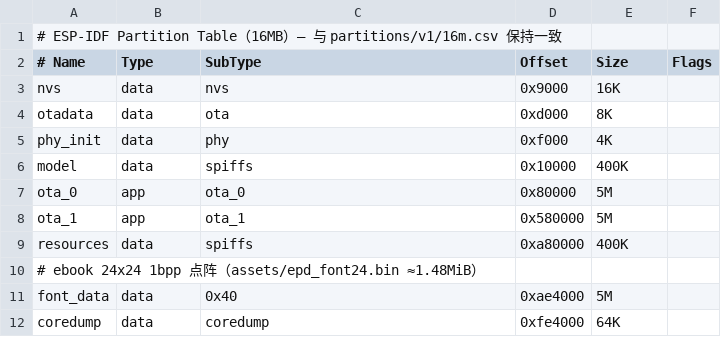
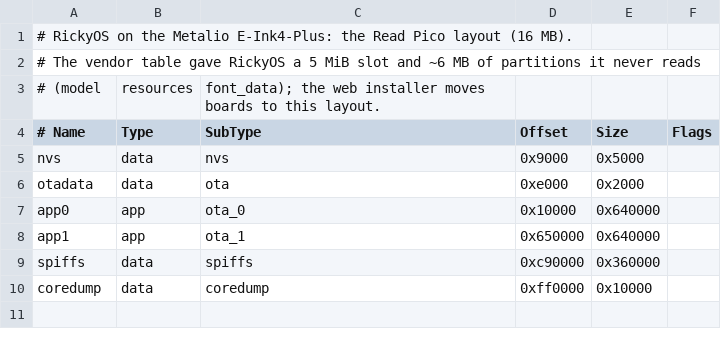
Before and after one commit to chinoryunqin/RickyOS, a CSV file: ports/metalio-e-ink4-plus/firmware/rickyos-plus-1.2/partitions.csv, drawn as a sheet; removed rows and columns are numbered as before the commit, all else as after; the diff names each change by its address in the sheet, - before the commit and + after, or states it on an @@ line.

```diff
--- a/ports/metalio-e-ink4-plus/firmware/rickyos-plus-1.2/partitions.csv
+++ b/ports/metalio-e-ink4-plus/firmware/rickyos-plus-1.2/partitions.csv
-A1 (# Name): # ESP-IDF Partition Table（16MB）— 与 partitions/v1/16m.csv 保持一致
+A1 (# Name): # RickyOS on the Metalio E-Ink4-Plus: the Read Pico layout (16 MB).
+row 2: # The vendor table gave RickyOS a 5 MiB slot and ~6 MB of partitions it never reads
+row 3: # (model | resources | font_data); the web installer moves boards to this layout.
-E5 (Size): 16K
+E5 (Size): 0x5000
-D6 (Offset): 0xd000
+D6 (Offset): 0xe000
-E6 (Size): 8K
+E6 (Size): 0x2000
-row 5: phy_init | data | phy | 0xf000 | 4K
-row 6: model | data | spiffs | 0x10000 | 400K
-A7 (# Name): ota_0
+A7 (# Name): app0
-D7 (Offset): 0x80000
+D7 (Offset): 0x10000
-E7:E8 (Size): 5M
+E7:E8 (Size): 0x640000
-A8 (# Name): ota_1
+A8 (# Name): app1
-D8 (Offset): 0x580000
+D8 (Offset): 0x650000
-A9 (# Name): resources
+A9 (# Name): spiffs
-D9 (Offset): 0xa80000
+D9 (Offset): 0xc90000
-E9 (Size): 400K
+E9 (Size): 0x360000
-row 10: # ebook 24x24 1bpp 点阵（assets/epd_font24.bin ≈1.48MiB）
-row 11: font_data | data | 0x40 | 0xae4000 | 5M
-D10 (Offset): 0xfe4000
+D10 (Offset): 0xff0000
-E10 (Size): 64K
+E10 (Size): 0x10000
```
Also changed, not shown: 2 other files.
